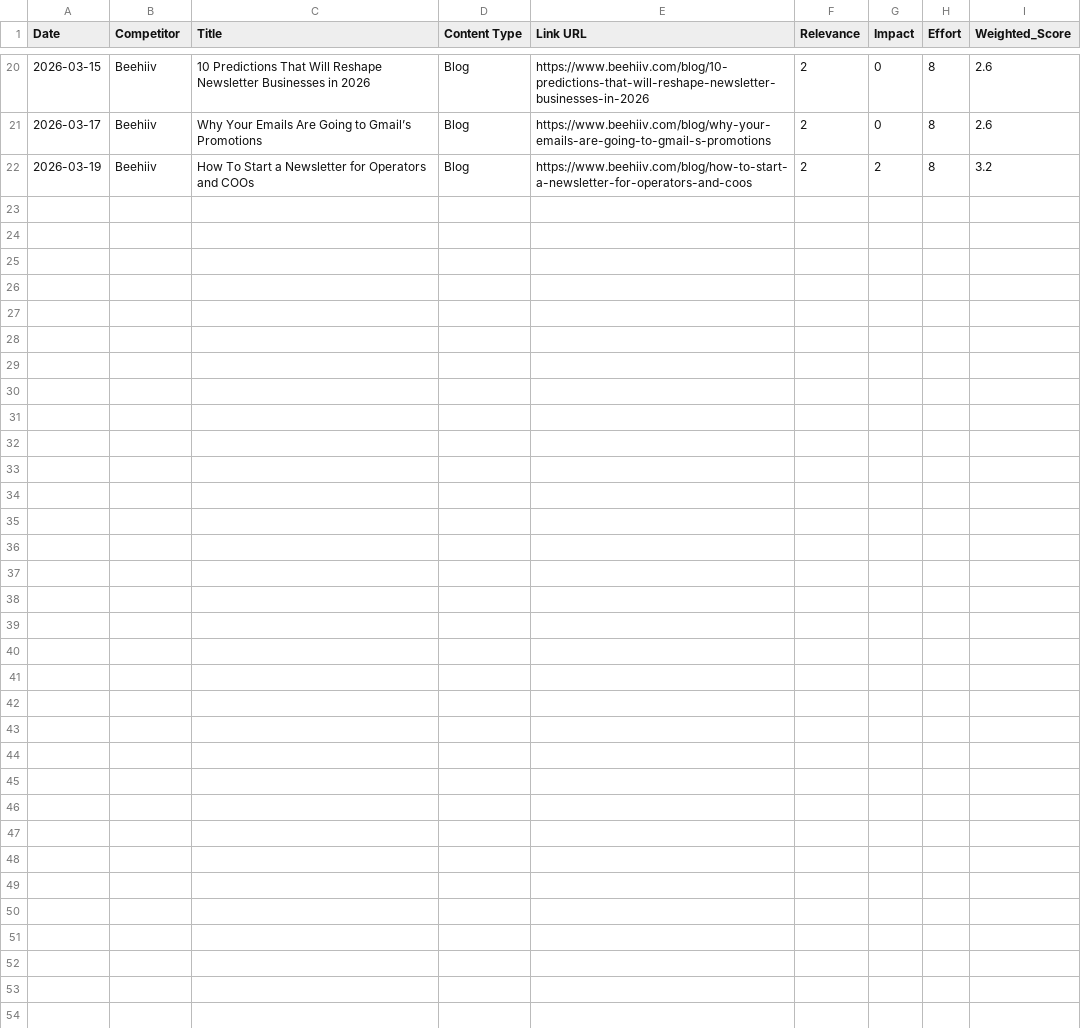
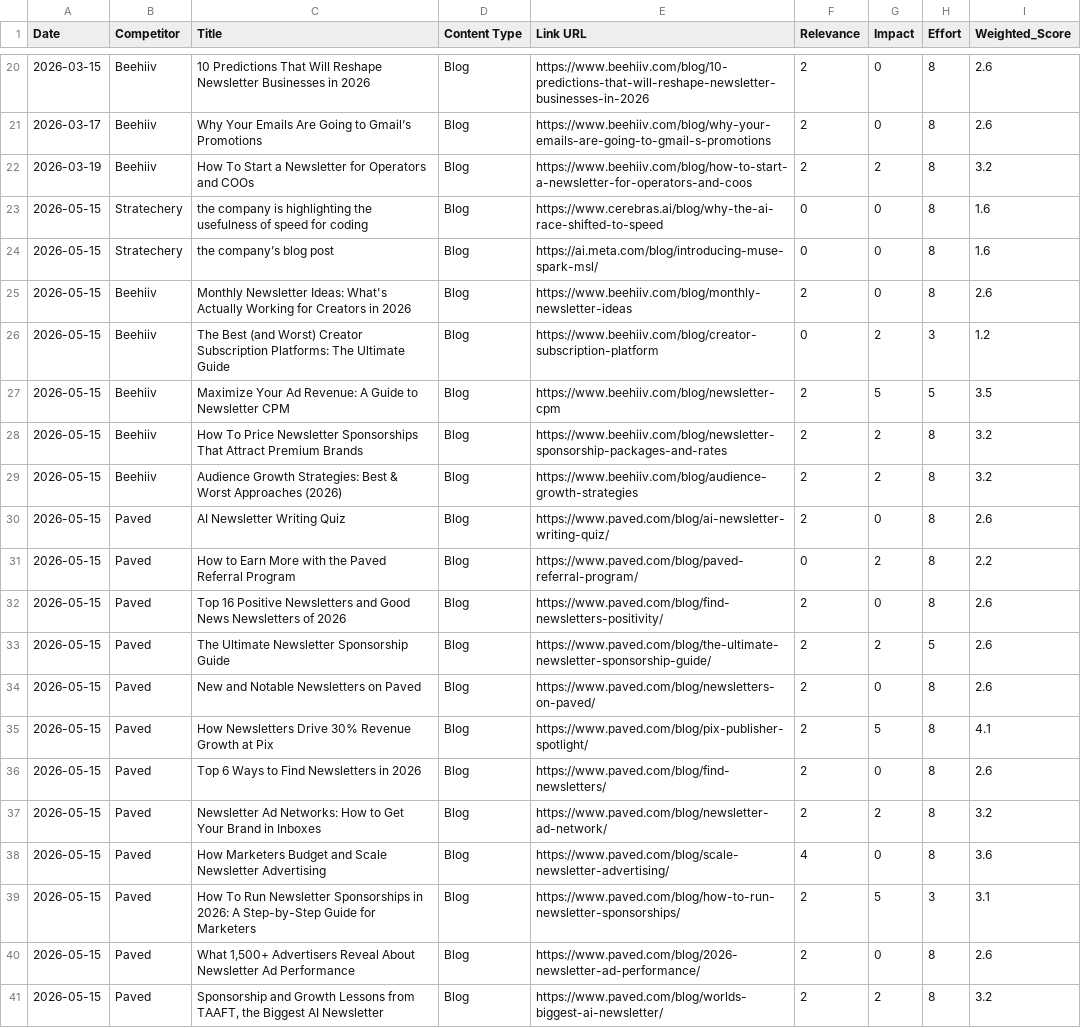
Before and after one commit to neel-mishra/hostfully, a CSV file: outputs/docs/competitor content tracker/blogs/competitor_content_tracker.csv, drawn as a sheet; only a part is shown, gaps mark what is left out; the diff names each change by its address in the sheet, - before the commit and + after, or states it on an @@ line.

```diff
--- a/outputs/docs/competitor content tracker/blogs/competitor_content_tracker.csv
+++ b/outputs/docs/competitor content tracker/blogs/competitor_content_tracker.csv
+row 23: 2026-05-15 | Stratechery | the company is highlighting the usefulness of speed for coding | Blog | https://www.cerebras.ai/blog/why-the-ai-race-shifted-to-speed | 0 | 0 | 8 | 1.6
+row 24: 2026-05-15 | Stratechery | the company’s blog post | Blog | https://ai.meta.com/blog/introducing-muse-spark-msl/ | 0 | 0 | 8 | 1.6
+row 25: 2026-05-15 | Beehiiv | Monthly Newsletter Ideas: What's Actually Working for Creators in 2026 | Blog | https://www.beehiiv.com/blog/monthly-newsletter-ideas | 2 | 0 | 8 | 2.6
+row 26: 2026-05-15 | Beehiiv | The Best (and Worst) Creator Subscription Platforms: The Ultimate Guide | Blog | https://www.beehiiv.com/blog/creator-subscription-platform | 0 | 2 | 3 | 1.2
+row 27: 2026-05-15 | Beehiiv | Maximize Your Ad Revenue: A Guide to Newsletter CPM | Blog | https://www.beehiiv.com/blog/newsletter-cpm | 2 | 5 | 5 | 3.5
+row 28: 2026-05-15 | Beehiiv | How To Price Newsletter Sponsorships That Attract Premium Brands | Blog | https://www.beehiiv.com/blog/newsletter-sponsorship-packages-and-rates | 2 | 2 | 8 | 3.2
+row 29: 2026-05-15 | Beehiiv | Audience Growth Strategies: Best & Worst Approaches (2026) | Blog | https://www.beehiiv.com/blog/audience-growth-strategies | 2 | 2 | 8 | 3.2
+row 30: 2026-05-15 | Paved | AI Newsletter Writing Quiz | Blog | https://www.paved.com/blog/ai-newsletter-writing-quiz/ | 2 | 0 | 8 | 2.6
+row 31: 2026-05-15 | Paved | How to Earn More with the Paved Referral Program | Blog | https://www.paved.com/blog/paved-referral-program/ | 0 | 2 | 8 | 2.2
+row 32: 2026-05-15 | Paved | Top 16 Positive Newsletters and Good News Newsletters of 2026 | Blog | https://www.paved.com/blog/find-newsletters-positivity/ | 2 | 0 | 8 | 2.6
+row 33: 2026-05-15 | Paved | The Ultimate Newsletter Sponsorship Guide | Blog | https://www.paved.com/blog/the-ultimate-newsletter-sponsorship-guide/ | 2 | 2 | 5 | 2.6
+row 34: 2026-05-15 | Paved | New and Notable Newsletters on Paved | Blog | https://www.paved.com/blog/newsletters-on-paved/ | 2 | 0 | 8 | 2.6
+row 35: 2026-05-15 | Paved | How Newsletters Drive 30% Revenue Growth at Pix | Blog | https://www.paved.com/blog/pix-publisher-spotlight/ | 2 | 5 | 8 | 4.1
+row 36: 2026-05-15 | Paved | Top 6 Ways to Find Newsletters in 2026 | Blog | https://www.paved.com/blog/find-newsletters/ | 2 | 0 | 8 | 2.6
+row 37: 2026-05-15 | Paved | Newsletter Ad Networks: How to Get Your Brand in Inboxes | Blog | https://www.paved.com/blog/newsletter-ad-network/ | 2 | 2 | 8 | 3.2
+row 38: 2026-05-15 | Paved | How Marketers Budget and Scale Newsletter Advertising | Blog | https://www.paved.com/blog/scale-newsletter-advertising/ | 4 | 0 | 8 | 3.6
+row 39: 2026-05-15 | Paved | How To Run Newsletter Sponsorships in 2026: A Step-by-Step Guide for Marketers | Blog | https://www.paved.com/blog/how-to-run-newsletter-sponsorships/ | 2 | 5 | 3 | 3.1
+row 40: 2026-05-15 | Paved | What 1,500+ Advertisers Reveal About Newsletter Ad Performance | Blog | https://www.paved.com/blog/2026-newsletter-ad-performance/ | 2 | 0 | 8 | 2.6
+row 41: 2026-05-15 | Paved | Sponsorship and Growth Lessons from TAAFT, the Biggest AI Newsletter | Blog | https://www.paved.com/blog/worlds-biggest-ai-newsletter/ | 2 | 2 | 8 | 3.2
```
